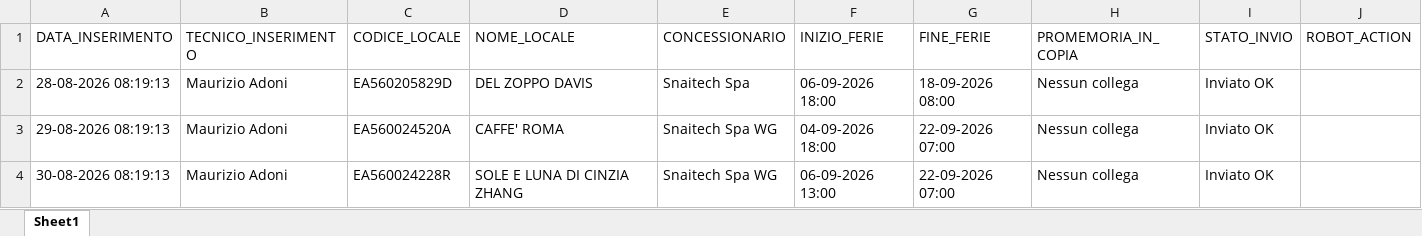
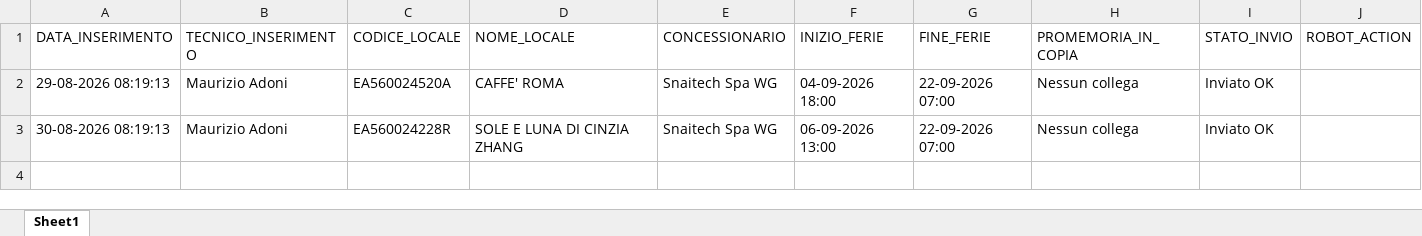
Before and after one commit to wingamingsrl/sistema-ferie, an Excel workbook: storico_ferie.xlsx, sheet Sheet1, drawn as a sheet; values as stored, in another font and other column widths than the file's, no borders; the diff names each change by its address in the sheet, - before the commit and + after, or states it on an @@ line.

```diff
--- a/storico_ferie.xlsx (sheet Sheet1)
+++ b/storico_ferie.xlsx (sheet Sheet1)
-row 2: 28-08-2026 08:19:13 | Maurizio Adoni | EA560205829D | DEL ZOPPO DAVIS | Snaitech Spa | 06-09-2026 18:00 | 18-09-2026 08:00 | Nessun collega | Inviato OK
```
